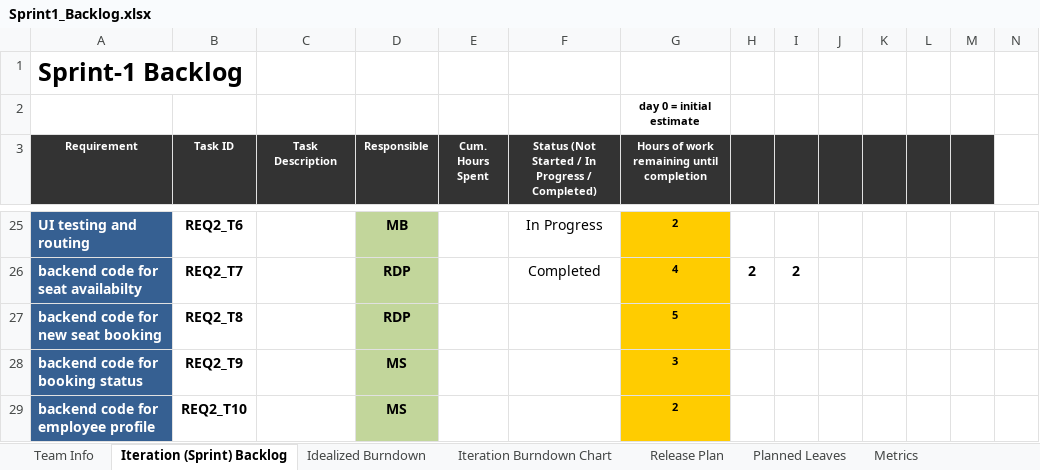
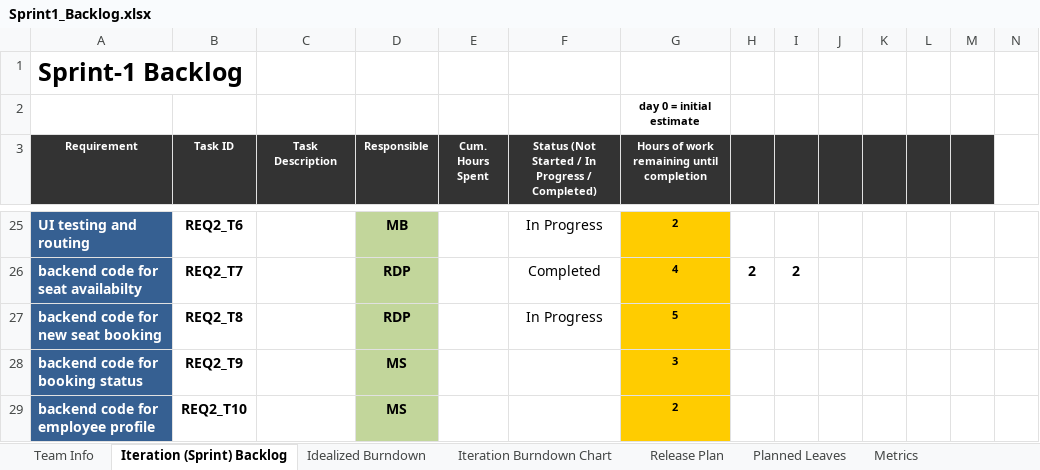
Before and after one commit to b-moulidhar/SequreMySeat, an Excel workbook: Sprint1_Backlog.xlsx, sheet Iteration (Sprint) Backlog, drawn as a sheet; only a part is shown, gaps mark what is left out; values as stored, in another font and other column widths than the file's, no borders; the diff names each change by its address in the sheet, - before the commit and + after, or states it on an @@ line.

Commit message:
'modified'

```diff
--- a/Sprint1_Backlog.xlsx (sheet Iteration (Sprint) Backlog)
+++ b/Sprint1_Backlog.xlsx (sheet Iteration (Sprint) Backlog)
-F27: (empty)
+F27: In Progress
```
